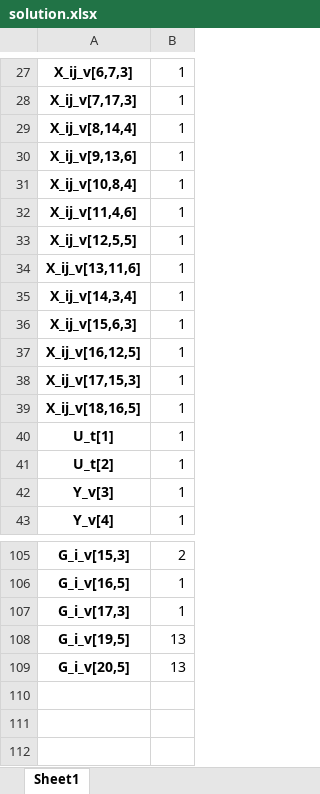
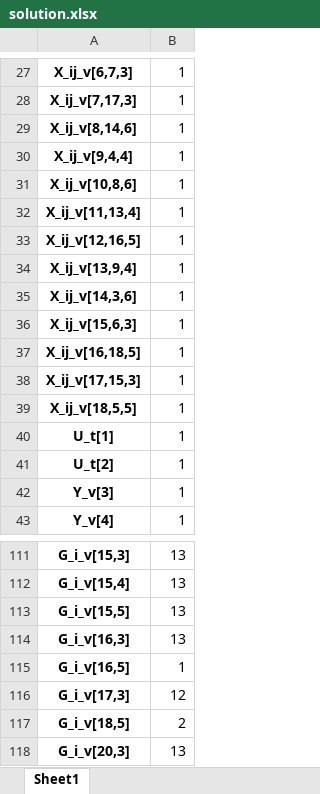
Before and after one commit to ayush4ise/Collaborative-Last-Mile-Delivery, an Excel workbook: solution.xlsx, sheet Sheet1, drawn as a sheet; only a part is shown, gaps mark what is left out; values as stored, in another font and other column widths than the file's, no borders; removed rows and columns are numbered as before the commit, all else as after; the diff covers the shown part only; the diff names each change by its address in the sheet, - before the commit and + after, or states it on an @@ line.

```diff
--- a/solution.xlsx (sheet Sheet1)
+++ b/solution.xlsx (sheet Sheet1)
-A29: X_ij_v[8,14,4]
+A29: X_ij_v[8,14,6]
-A30: X_ij_v[9,13,6]
+A30: X_ij_v[9,4,4]
-A31: X_ij_v[10,8,4]
+A31: X_ij_v[10,8,6]
-A32: X_ij_v[11,4,6]
+A32: X_ij_v[11,13,4]
-A33: X_ij_v[12,5,5]
+A33: X_ij_v[12,16,5]
-A34: X_ij_v[13,11,6]
+A34: X_ij_v[13,9,4]
-A35: X_ij_v[14,3,4]
+A35: X_ij_v[14,3,6]
-A37: X_ij_v[16,12,5]
+A37: X_ij_v[16,18,5]
-A39: X_ij_v[18,16,5]
+A39: X_ij_v[18,5,5]
-B111: 2
+B111: 13
+row 112: G_i_v[15,4] | 13
+row 113: G_i_v[15,5] | 13
+row 114: G_i_v[16,3] | 13
-B116: 1
+B116: 12
-row 108: G_i_v[19,5] | 13
+row 117: G_i_v[18,5] | 2
-A118: G_i_v[20,5]
+A118: G_i_v[20,3]
```
Also changed, not shown: 10 added rows, 4 removed rows and 41 edited cells elsewhere in this sheet, 3 other files.
